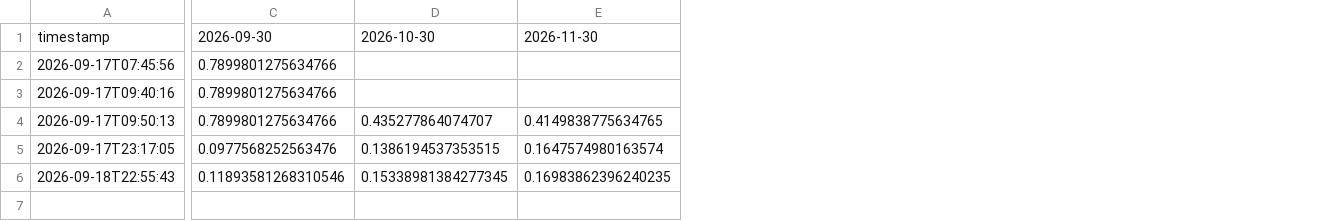
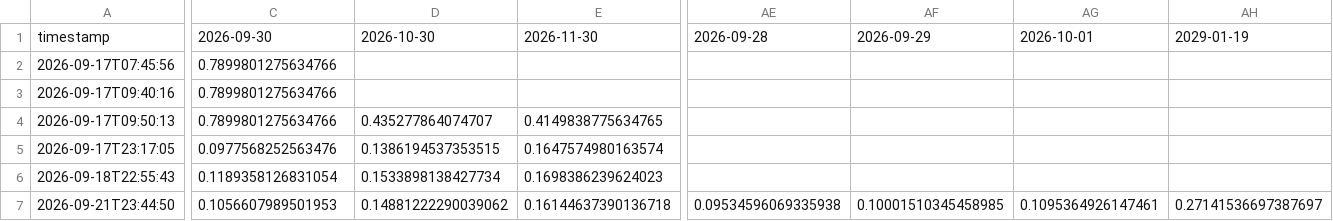
Before and after one commit to sherifabdel-ship-it/OhOptionTee, a CSV file: outputs/SPY_iv_history.csv, drawn as a sheet; only a part is shown, gaps mark what is left out; rows hold the shown columns only; the diff covers the shown part only; the diff names each change by its address in the sheet, - before the commit and + after, or states it on an @@ line.

```diff
--- a/outputs/SPY_iv_history.csv
+++ b/outputs/SPY_iv_history.csv
+column AE, row 1: 2026-09-28
+column AF, row 1: 2026-09-29
+column AG, row 1: 2026-10-01
+column AH, row 1: 2029-01-19
-C6: 0.11893581268310546
+C6: 0.1189358126831054
-D6: 0.15338981384277345
+D6: 0.1533898138427734
-E6: 0.16983862396240235
+E6: 0.1698386239624023
+row 7: 2026-09-21T23:44:50 | 0.1056607989501953 | 0.14881222290039062 | 0.16144637390136718 | 0.09534596069335938 | 0.10001510345458985 | 0.1095364926147461 | 0.27141536697387697
```
Also changed, not shown: 17 edited cells elsewhere in this file, outputs/ETHU_iv_history.csv, outputs/USO_iv_history.csv, 14 other files.
